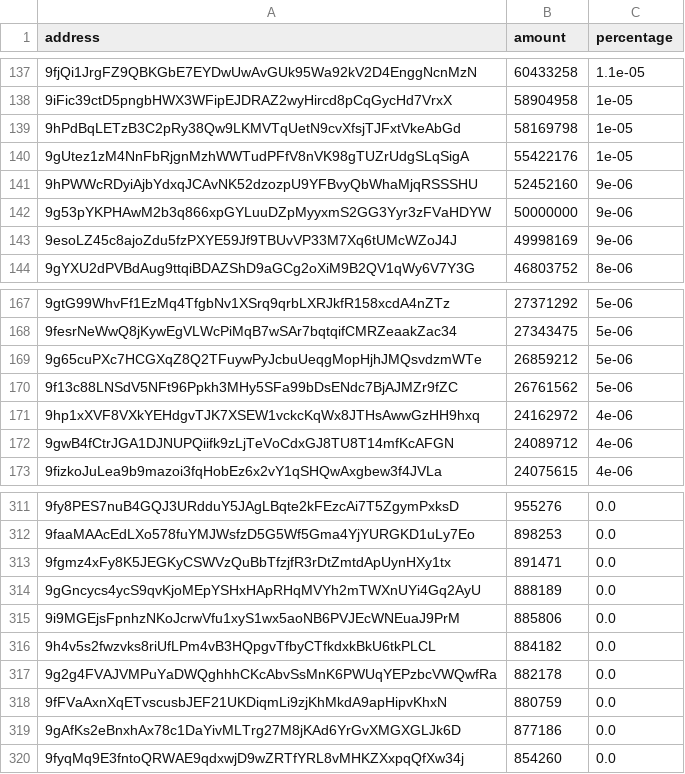
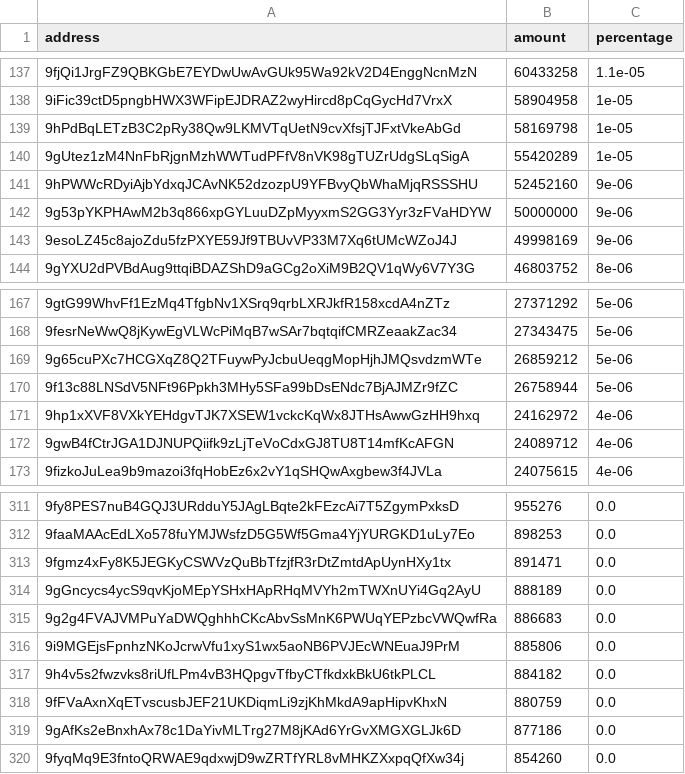
Before and after one commit to babygrenade/ergo-tokenautics, a CSV file: data/CYPX.csv, drawn as a sheet; only a part is shown, gaps mark what is left out; removed rows and columns are numbered as before the commit, all else as after; the diff names each change by its address in the sheet, - before the commit and + after, or states it on an @@ line.

```diff
--- a/data/CYPX.csv
+++ b/data/CYPX.csv
-B140 (amount): 55422176
+B140 (amount): 55420289
-B170 (amount): 26761562
+B170 (amount): 26758944
+row 315: 9g2g4FVAJVMPuYaDWQghhhCKcAbvSsMnK6PWUqYEPzbcVWQwfRa | 886683 | 0.0
-row 317: 9g2g4FVAJVMPuYaDWQghhhCKcAbvSsMnK6PWUqYEPzbcVWQwfRa | 882178 | 0.0
```
Also changed, not shown: data/FLUX.csv, data/GORT.csv, 2 other files.
